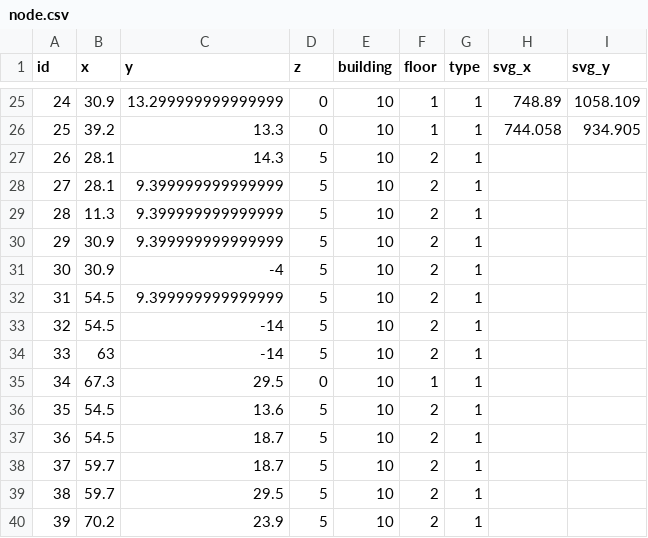
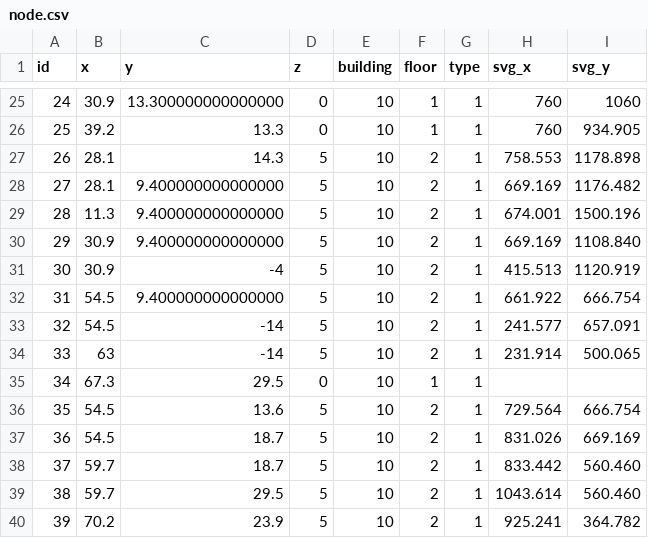
Before and after one commit to SenARMap/SenARMapProject_2026, a CSV file: data/10_bldg/node.csv, drawn as a sheet; only a part is shown, gaps mark what is left out; the diff covers the shown part only.

```diff
--- a/data/10_bldg/node.csv
+++ b/data/10_bldg/node.csv
@@ -25,16 +25,16 @@ id,x,y,z,building,floor,type,svg_x,svg_y
-24,30.9,13.299999999999999,0,10,1,1,748.89,1058.109
-25,39.2,13.3,0,10,1,1,744.058,934.905
-26,28.1,14.3,5,10,2,1,,
-27,28.1,9.399999999999999,5,10,2,1,,
-28,11.3,9.399999999999999,5,10,2,1,,
-29,30.9,9.399999999999999,5,10,2,1,,
-30,30.9,-4,5,10,2,1,,
-31,54.5,9.399999999999999,5,10,2,1,,
-32,54.5,-14,5,10,2,1,,
-33,63,-14,5,10,2,1,,
+24,30.9,13.300000000000000,0,10,1,1,760,1060
+25,39.2,13.3,0,10,1,1,760,934.905
+26,28.1,14.3,5,10,2,1,758.553,1178.898
+27,28.1,9.400000000000000,5,10,2,1,669.169,1176.482
+28,11.3,9.400000000000000,5,10,2,1,674.001,1500.196
+29,30.9,9.400000000000000,5,10,2,1,669.169,1108.840
+30,30.9,-4,5,10,2,1,415.513,1120.919
+31,54.5,9.400000000000000,5,10,2,1,661.922,666.754
+32,54.5,-14,5,10,2,1,241.577,657.091
+33,63,-14,5,10,2,1,231.914,500.065
 34,67.3,29.5,0,10,1,1,,
-35,54.5,13.6,5,10,2,1,,
-36,54.5,18.7,5,10,2,1,,
-37,59.7,18.7,5,10,2,1,,
-38,59.7,29.5,5,10,2,1,,
-39,70.2,23.9,5,10,2,1,,
+35,54.5,13.6,5,10,2,1,729.564,666.754
+36,54.5,18.7,5,10,2,1,831.026,669.169
+37,59.7,18.7,5,10,2,1,833.442,560.460
+38,59.7,29.5,5,10,2,1,1043.614,560.460
+39,70.2,23.9,5,10,2,1,925.241,364.782
```
Also changed, not shown: 62 edited cells elsewhere in this file, 3 other files.
